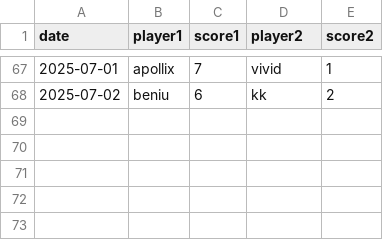
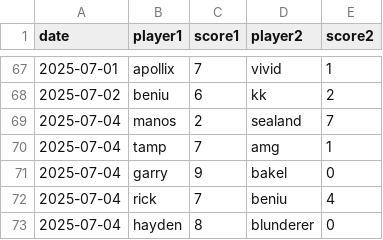
Before and after one commit to neongreen/cnc, a CSV file: match_data.csv, drawn as a sheet; only a part is shown, gaps mark what is left out; the diff names each change by its address in the sheet, - before the commit and + after, or states it on an @@ line.

```diff
--- a/match_data.csv
+++ b/match_data.csv
+row 69: 2025-07-04 | manos | 2 | sealand | 7
+row 70: 2025-07-04 | tamp | 7 | amg | 1
+row 71: 2025-07-04 | garry | 9 | bakel | 0
+row 72: 2025-07-04 | rick | 7 | beniu | 4
+row 73: 2025-07-04 | hayden | 8 | blunderer | 0
```
